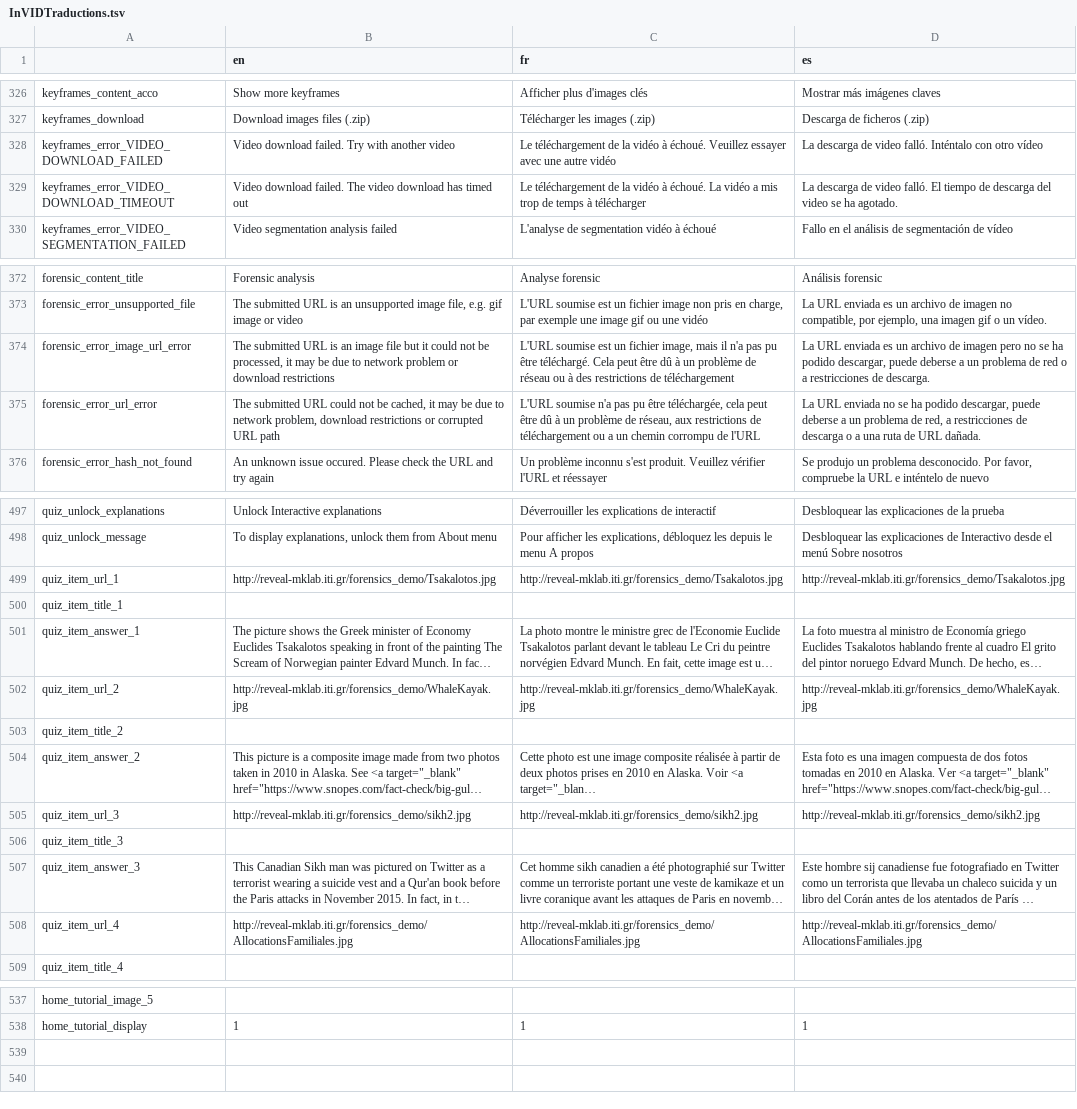
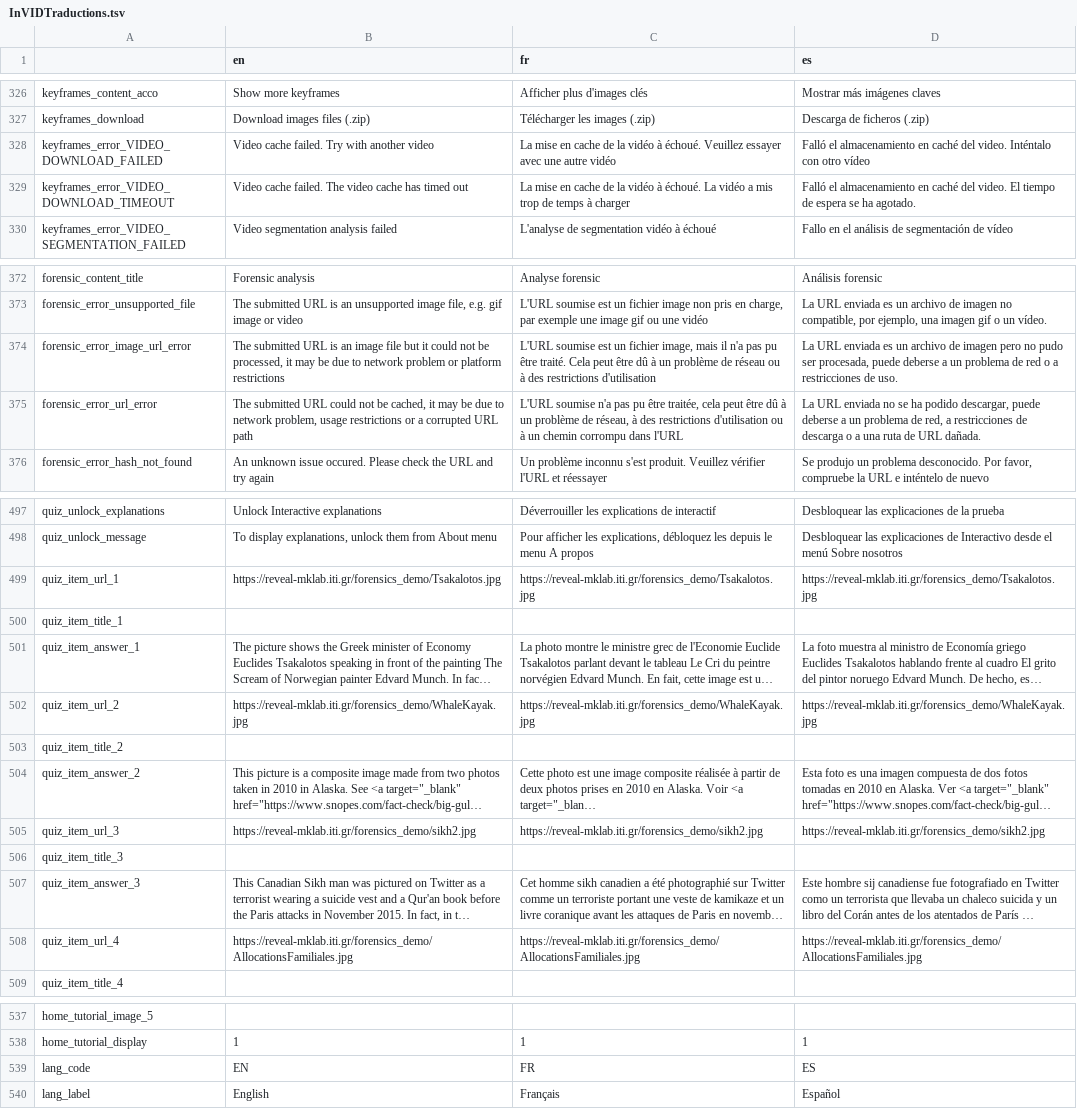
Before and after one commit to AFP-Medialab/invid-verification-plugin, a TSV file: InVIDTraductions.tsv, drawn as a sheet; only a part is shown, gaps mark what is left out; long unchanged cells end in …; the diff names each change by its address in the sheet, - before the commit and + after, or states it on an @@ line.

Commit message:
add https on mklab urls

```diff
--- a/InVIDTraductions.tsv
+++ b/InVIDTraductions.tsv
-B328 (en): Video download failed. Try with another video
+B328 (en): Video cache failed. Try with another video
-C328 (fr): Le téléchargement de la…
+C328 (fr): La mise en cache de la…
-D328 (es): La descarga de video falló. Inténtalo con…
+D328 (es): Falló el almacenamiento en caché del video. Inténtalo con…
-B329 (en): Video download failed. The video download has timed…
+B329 (en): Video cache failed. The video cache has timed…
-C329 (fr): Le téléchargement de la vidéo à échoué. La vidéo a mis trop de temps à télécharger
+C329 (fr): La mise en cache de la vidéo à échoué. La vidéo a mis trop de temps à charger
-D329 (es): La descarga de video falló. El tiempo de descarga del video se ha…
+D329 (es): Falló el almacenamiento en caché del video. El tiempo de espera se ha…
-B374 (en): …problem or download restrictions
+B374 (en): …problem or platform restrictions
-C374 (fr): …pu être téléchargé. Cela peut être dû à un problème de réseau ou à des restrictions de téléchargement
+C374 (fr): …pu être traité. Cela peut être dû à un problème de réseau ou à des restrictions d'utilisation
-D374 (es): …pero no se ha podido descargar, puede deberse a un problema de red o a restricciones de descarga.
+D374 (es): …pero no pudo ser procesada, puede deberse a un problema de red o a restricciones de uso.
-B375 (en): …network problem, download restrictions or corrupted URL…
+B375 (en): …network problem, usage restrictions or a corrupted URL…
-C375 (fr): …pu être téléchargée, cela peut être dû à un problème de réseau, aux restrictions de téléchargement ou a un chemin corrompu de l'URL
+C375 (fr): …pu être traitée, cela peut être dû à un problème de réseau, à des restrictions d'utilisation ou à un chemin corrompu dans l'URL
-B499 (en): http://reveal-mklab.iti.gr/forensics_demo/Tsakalotos.jpg
+B499 (en): https://reveal-mklab.iti.gr/forensics_demo/Tsakalotos.jpg
-C499 (fr): http://reveal-mklab.iti.gr/forensics_demo/Tsakalotos.jpg
+C499 (fr): https://reveal-mklab.iti.gr/forensics_demo/Tsakalotos.jpg
-D499 (es): http://reveal-mklab.iti.gr/forensics_demo/Tsakalotos.jpg
+D499 (es): https://reveal-mklab.iti.gr/forensics_demo/Tsakalotos.jpg
-B502 (en): http://reveal-mklab.iti.gr/forensics_demo/WhaleKayak.jpg
+B502 (en): https://reveal-mklab.iti.gr/forensics_demo/WhaleKayak.jpg
-C502 (fr): http://reveal-mklab.iti.gr/forensics_demo/WhaleKayak.jpg
+C502 (fr): https://reveal-mklab.iti.gr/forensics_demo/WhaleKayak.jpg
-D502 (es): http://reveal-mklab.iti.gr/forensics_demo/WhaleKayak.jpg
+D502 (es): https://reveal-mklab.iti.gr/forensics_demo/WhaleKayak.jpg
-B505 (en): http://reveal-mklab.iti.gr/forensics_demo/sikh2.jpg
+B505 (en): https://reveal-mklab.iti.gr/forensics_demo/sikh2.jpg
-C505 (fr): http://reveal-mklab.iti.gr/forensics_demo/sikh2.jpg
+C505 (fr): https://reveal-mklab.iti.gr/forensics_demo/sikh2.jpg
-D505 (es): http://reveal-mklab.iti.gr/forensics_demo/sikh2.jpg
+D505 (es): https://reveal-mklab.iti.gr/forensics_demo/sikh2.jpg
-B508 (en): http://reveal-mklab.iti.gr/forensics_demo/AllocationsFamiliales.jpg
+B508 (en): https://reveal-mklab.iti.gr/forensics_demo/AllocationsFamiliales.jpg
-C508 (fr): http://reveal-mklab.iti.gr/forensics_demo/AllocationsFamiliales.jpg
+C508 (fr): https://reveal-mklab.iti.gr/forensics_demo/AllocationsFamiliales.jpg
-D508 (es): http://reveal-mklab.iti.gr/forensics_demo/AllocationsFamiliales.jpg
+D508 (es): https://reveal-mklab.iti.gr/forensics_demo/AllocationsFamiliales.jpg
+row 539: lang_code | EN | FR | ES
+row 540: lang_label | English | Français | Español
```
Also changed, not shown: 3 other files.
